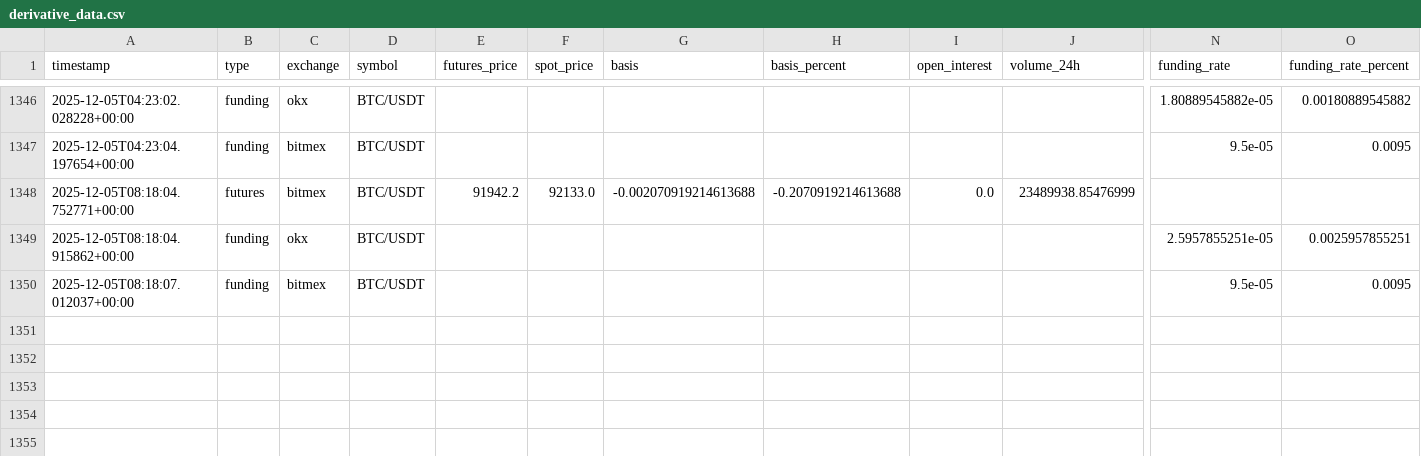
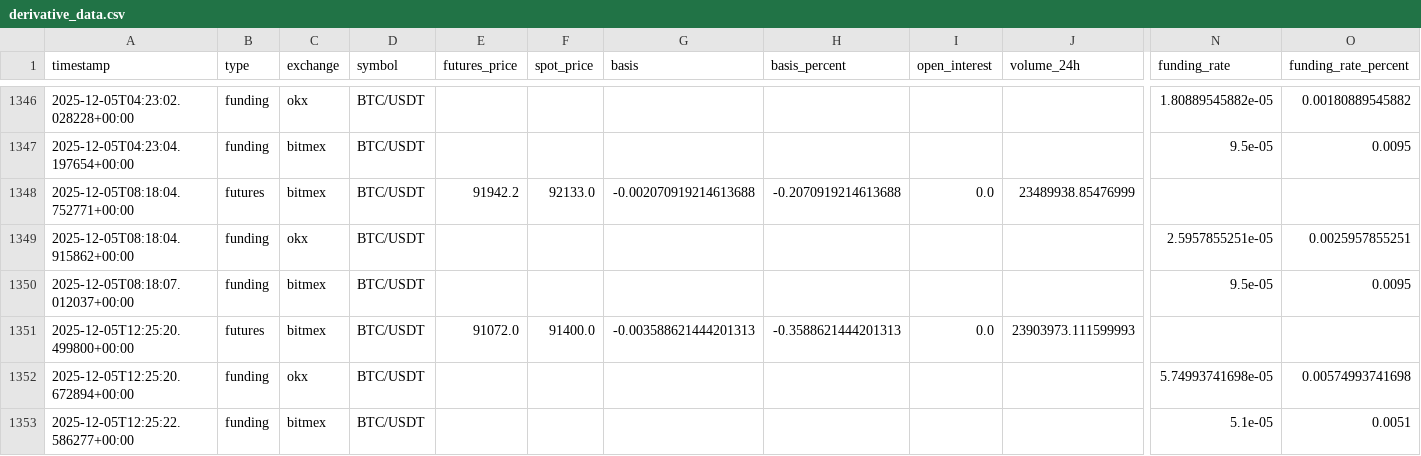
Before and after one commit to tkap243/crypto-signal-analysis, a CSV file: data/raw/derivative_data.csv, drawn as a sheet; only a part is shown, gaps mark what is left out; rows hold the shown columns only; the diff names each change by its address in the sheet, - before the commit and + after, or states it on an @@ line.

```diff
--- a/data/raw/derivative_data.csv
+++ b/data/raw/derivative_data.csv
+row 1351: 2025-12-05T12:25:20.499800+00:00 | futures | bitmex | BTC/USDT | 91072.0 | 91400.0 | -0.003588621444201313 | -0.3588621444201313 | 0.0 | 23903973.111599993
+row 1352: 2025-12-05T12:25:20.672894+00:00 | funding | okx | BTC/USDT |  |  |  |  |  |  | 5.74993741698e-05 | 0.00574993741698
+row 1353: 2025-12-05T12:25:22.586277+00:00 | funding | bitmex | BTC/USDT |  |  |  |  |  |  | 5.1e-05 | 0.0051
```
Also changed, not shown: data/processed/derivative_features.csv, 2 other files.
